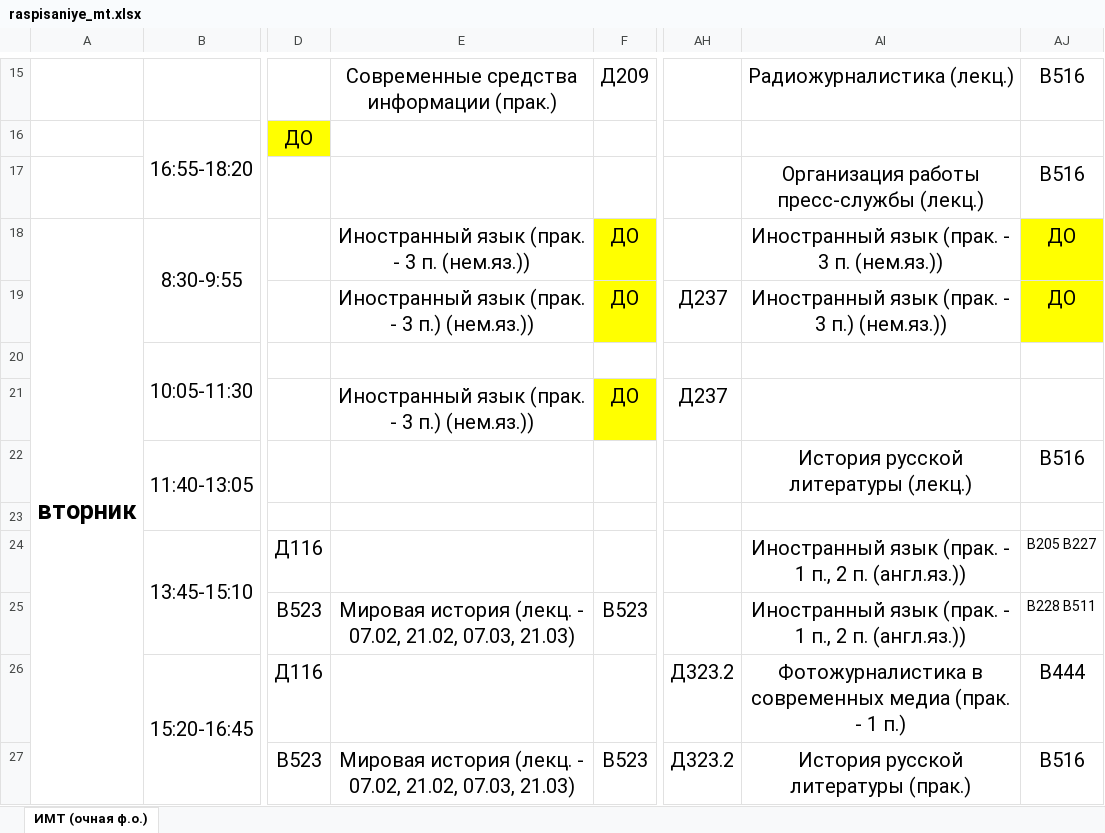
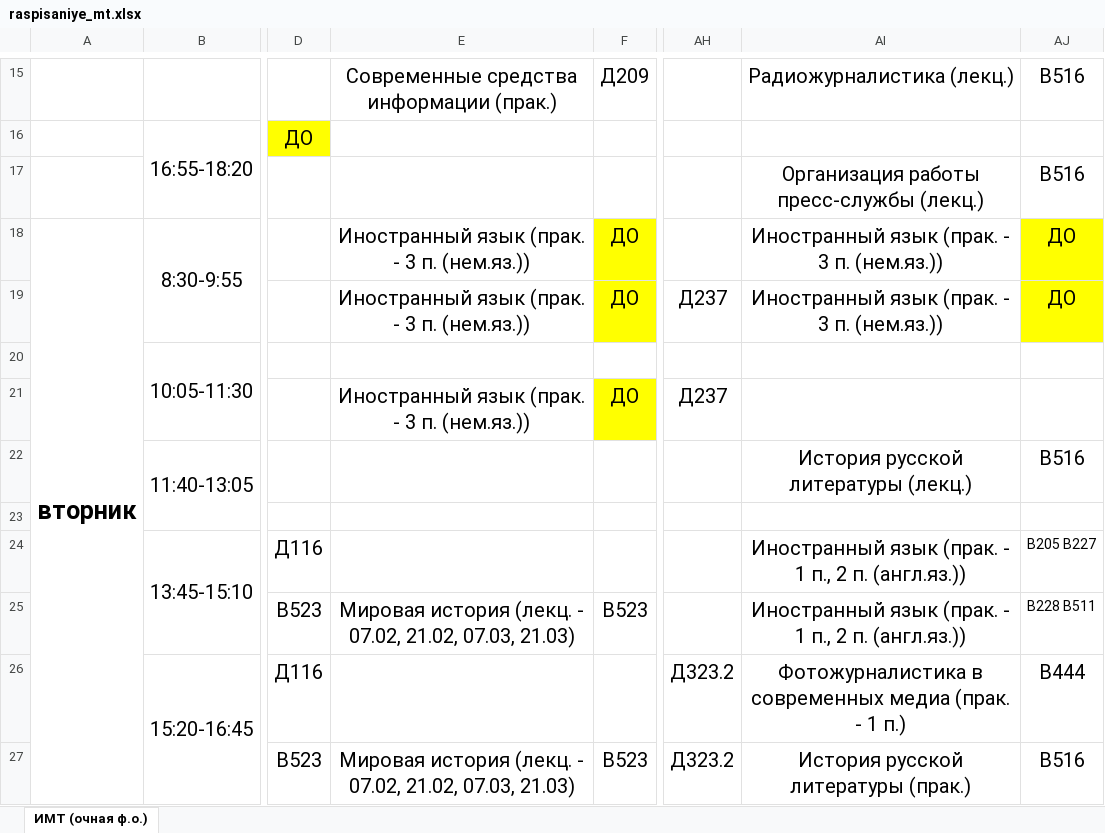
Before and after one commit to SergeyPeace/TimeTable, an Excel workbook: dist/raspisaniye_mt.xlsx, sheet ИМТ (очная ф.о.), drawn as a sheet; only a part is shown, gaps mark what is left out; values as stored, in another font and other column widths than the file's, no borders; the diff names each change by its address in the sheet, - before the commit and + after, or states it on an @@ line.

```diff
--- a/dist/raspisaniye_mt.xlsx (sheet ИМТ (очная ф.о.))
+++ b/dist/raspisaniye_mt.xlsx (sheet ИМТ (очная ф.о.))
-E19: Иностранный язык (прак. - 3 п.) (нем.яз.))
+E19: Иностранный язык (прак. - 3 п. (нем.яз.))
-AI19: Иностранный язык (прак. - 3 п.) (нем.яз.))
+AI19: Иностранный язык (прак. - 3 п. (нем.яз.))
-E21: Иностранный язык (прак. - 3 п.) (нем.яз.))
+E21: Иностранный язык (прак. - 3 п. (нем.яз.))
```
Also changed, not shown: public/raspisaniye_mt.xlsx, 14 other files.
